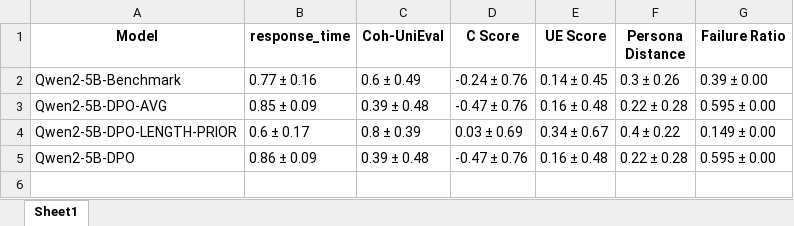
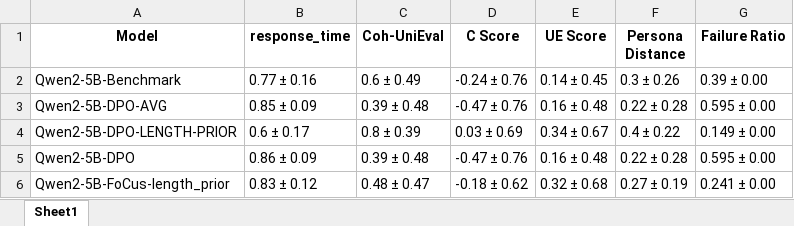
Before and after one commit to salehafzoon/PersoDPO, an Excel workbook: Evaluations/FoCus-results.xlsx, sheet Sheet1, drawn as a sheet; values as stored, in another font and other column widths than the file's, no borders; the diff names each change by its address in the sheet, - before the commit and + after, or states it on an @@ line.

Commit message:
working on the dataset preprocessing.

```diff
--- a/Evaluations/FoCus-results.xlsx (sheet Sheet1)
+++ b/Evaluations/FoCus-results.xlsx (sheet Sheet1)
+row 6: Qwen2-5B-FoCus-length_prior | 0.83 ± 0.12 | 0.48 ± 0.47 | -0.18 ± 0.62 | 0.32 ± 0.68 | 0.27 ± 0.19 | 0.241 ± 0.00
```
Also changed, not shown: 35 other files.
